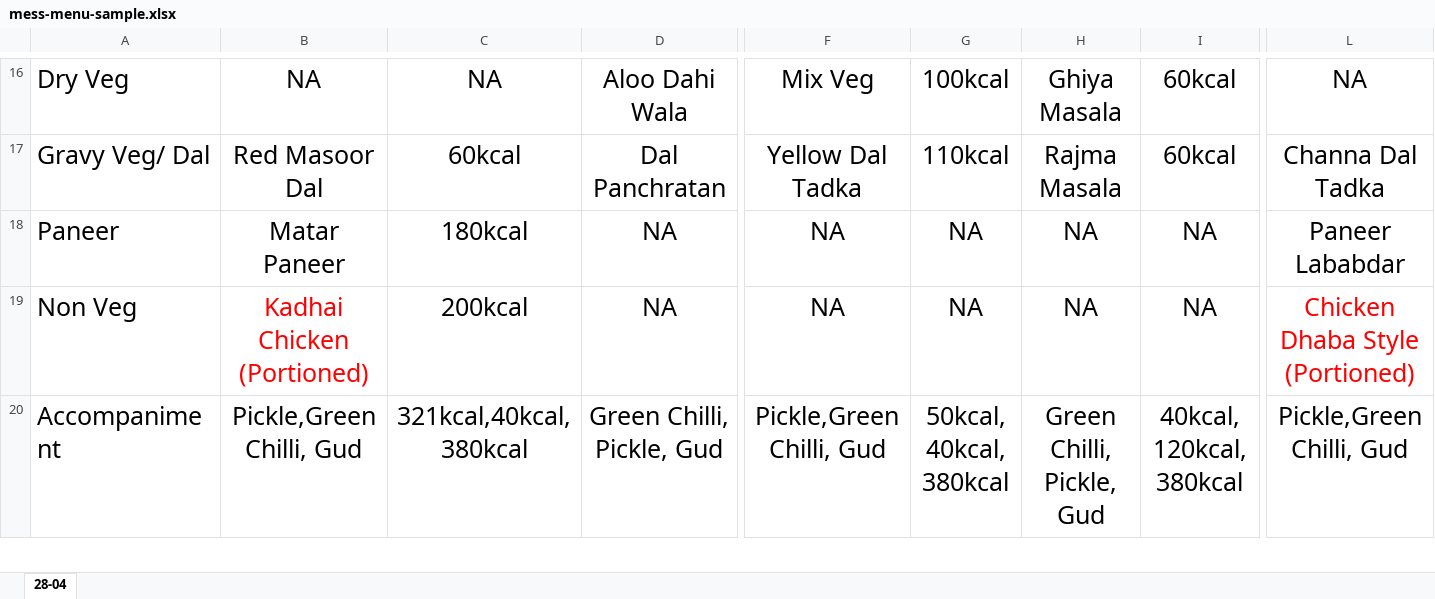
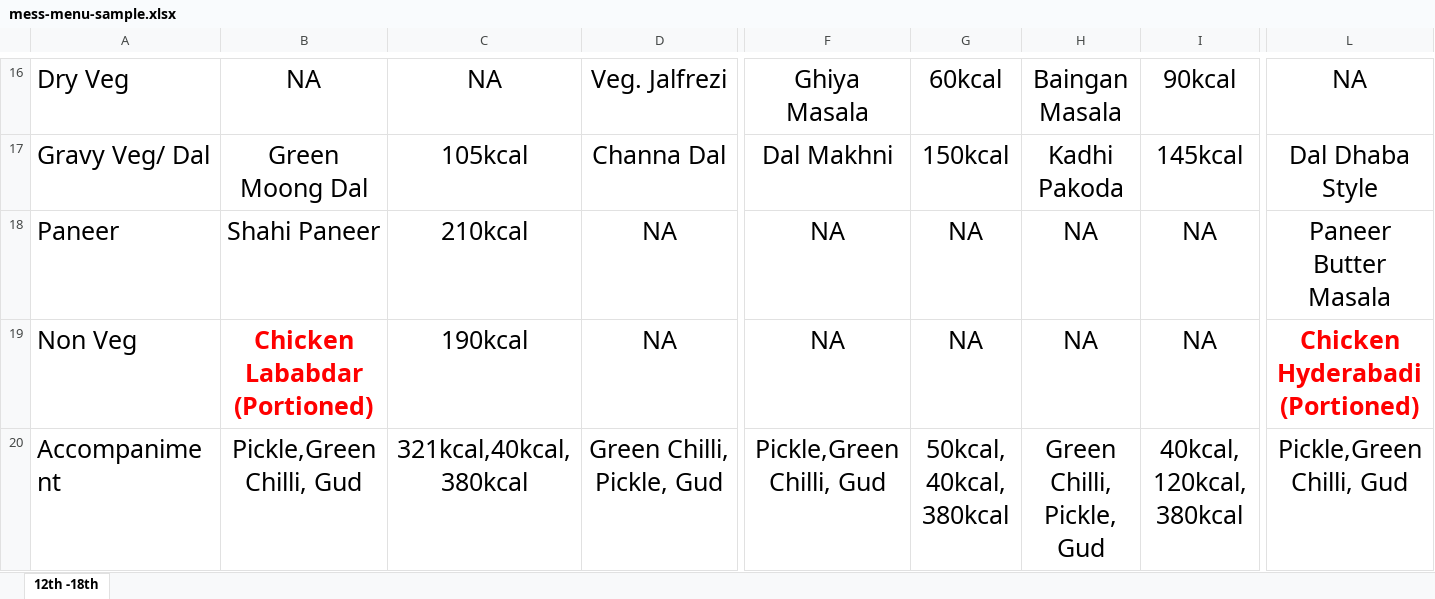
Before and after one commit to ajayc-iima/mess-menu, an Excel workbook: sample/mess-menu-sample.xlsx, sheet 12th -18th, drawn as a sheet; only a part is shown, gaps mark what is left out; values as stored, in another font and other column widths than the file's, no borders; the diff covers the shown part only; the diff names each change by its address in the sheet, - before the commit and + after, or states it on an @@ line.

```diff
--- a/sample/mess-menu-sample.xlsx (sheet 12th -18th)
+++ b/sample/mess-menu-sample.xlsx (sheet 12th -18th)
-sheet tab: 28-04
+sheet tab: 12th -18th
-D16: Aloo Dahi Wala
+D16: Veg. Jalfrezi
-F16: Mix Veg
+F16: Ghiya Masala
-G16: 100kcal
+G16: 60kcal
-H16: Ghiya Masala
+H16: Baingan Masala
-I16: 60kcal
+I16: 90kcal
-B17: Red Masoor Dal
+B17: Green Moong Dal
-C17: 60kcal
+C17: 105kcal
-D17: Dal Panchratan
+D17: Channa Dal
-F17: Yellow Dal Tadka
+F17: Dal Makhni
-G17: 110kcal
+G17: 150kcal
-H17: Rajma Masala
+H17: Kadhi Pakoda
-I17: 60kcal
+I17: 145kcal
-L17: Channa Dal Tadka
+L17: Dal Dhaba Style
-B18: Matar Paneer
+B18: Shahi Paneer
-C18: 180kcal
+C18: 210kcal
-L18: Paneer Lababdar
+L18: Paneer Butter Masala
-B19: Kadhai Chicken (Portioned)
+B19: Chicken Lababdar (Portioned)
-B19 bold: off
+B19 bold: on
-C19: 200kcal
+C19: 190kcal
-L19: Chicken Dhaba Style (Portioned)
+L19: Chicken Hyderabadi (Portioned)
-L19 bold: off
+L19 bold: on
```
Also changed, not shown: 4 added rows, 4 removed rows, 234 edited cells and cell formats elsewhere in this sheet.
